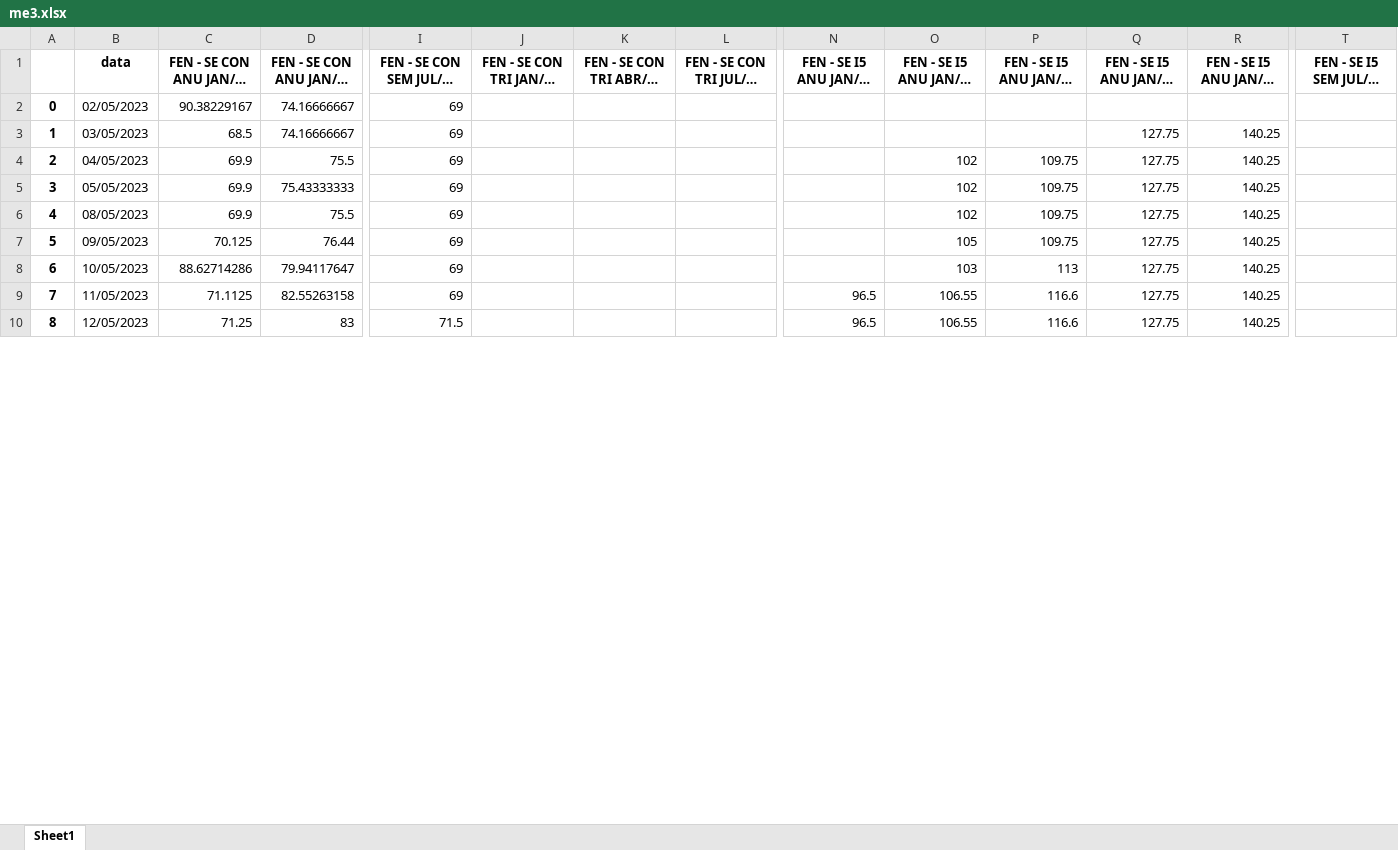
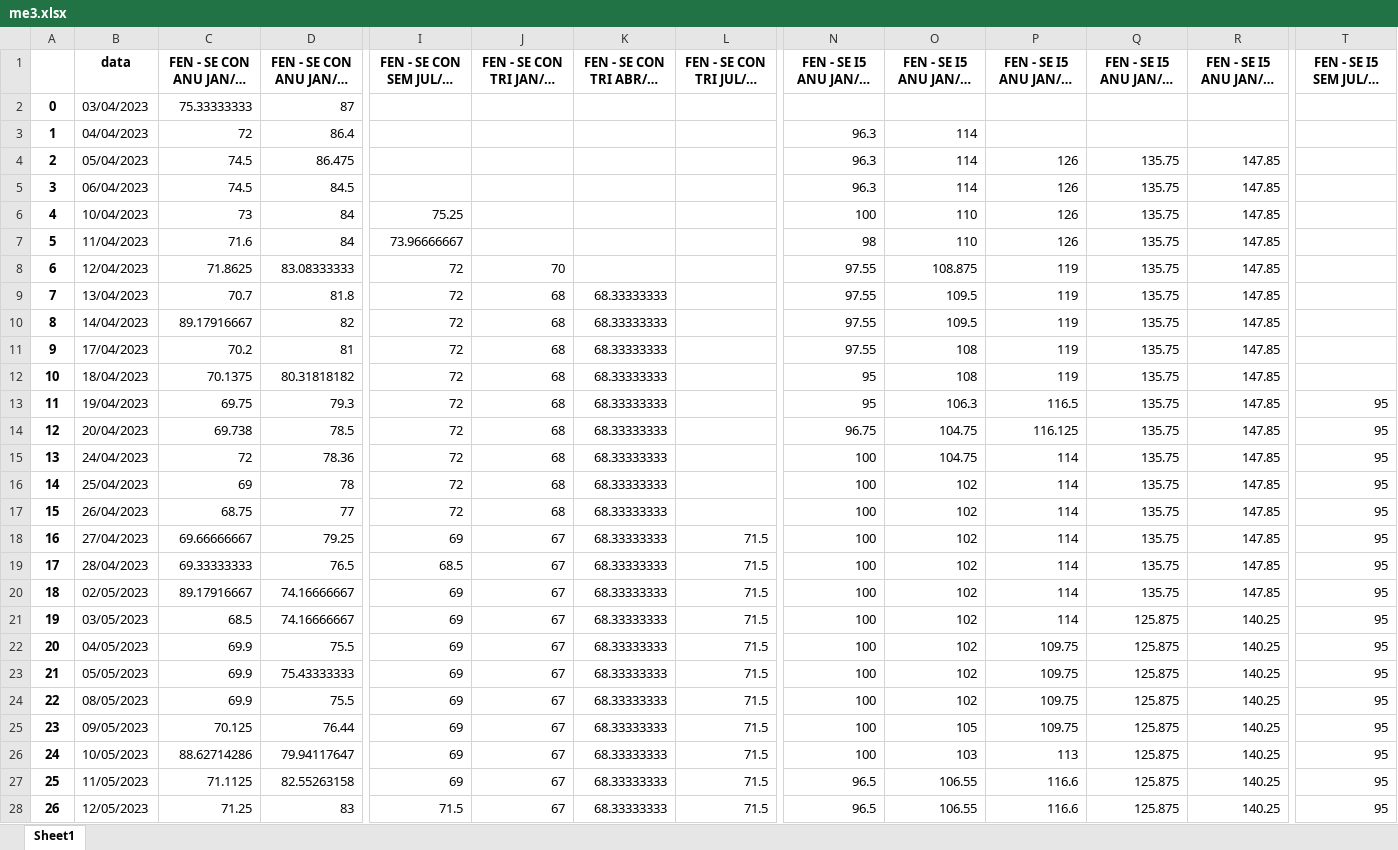
Before and after one commit to bernavice/dashboard_premissas_precos, an Excel workbook: assets/me3.xlsx, sheet Sheet1, drawn as a sheet; only a part is shown, gaps mark what is left out; long unchanged cells end in …; values as stored, in another font and other column widths than the file's, no borders; addresses are those after the commit; rows hold the shown columns only; the diff covers the shown part only; the diff names each change by its address in the sheet, - before the commit and + after, or states it on an @@ line.

Commit message:
Add files via upload

```diff
--- a/assets/me3.xlsx (sheet Sheet1)
+++ b/assets/me3.xlsx (sheet Sheet1)
+row 2: 0 | 03/04/2023 | 75.33333333 | 87
+row 3: 1 | 04/04/2023 | 72 | 86.4 |  |  |  |  | 96.3 | 114
+row 4: 2 | 05/04/2023 | 74.5 | 86.475 |  |  |  |  | 96.3 | 114 | 126 | 135.75 | 147.85
+row 5: 3 | 06/04/2023 | 74.5 | 84.5 |  |  |  |  | 96.3 | 114 | 126 | 135.75 | 147.85
+row 6: 4 | 10/04/2023 | 73 | 84 | 75.25 |  |  |  | 100 | 110 | 126 | 135.75 | 147.85
+row 7: 5 | 11/04/2023 | 71.6 | 84 | 73.96666667 |  |  |  | 98 | 110 | 126 | 135.75 | 147.85
+row 8: 6 | 12/04/2023 | 71.8625 | 83.08333333 | 72 | 70 |  |  | 97.55 | 108.875 | 119 | 135.75 | 147.85
+row 9: 7 | 13/04/2023 | 70.7 | 81.8 | 72 | 68 | 68.33333333 |  | 97.55 | 109.5 | 119 | 135.75 | 147.85
+row 10: 8 | 14/04/2023 | 89.17916667 | 82 | 72 | 68 | 68.33333333 |  | 97.55 | 109.5 | 119 | 135.75 | 147.85
+row 11: 9 | 17/04/2023 | 70.2 | 81 | 72 | 68 | 68.33333333 |  | 97.55 | 108 | 119 | 135.75 | 147.85
+row 12: 10 | 18/04/2023 | 70.1375 | 80.31818182 | 72 | 68 | 68.33333333 |  | 95 | 108 | 119 | 135.75 | 147.85
+row 13: 11 | 19/04/2023 | 69.75 | 79.3 | 72 | 68 | 68.33333333 |  | 95 | 106.3 | 116.5 | 135.75 | 147.85 | 95
+row 14: 12 | 20/04/2023 | 69.738 | 78.5 | 72 | 68 | 68.33333333 |  | 96.75 | 104.75 | 116.125 | 135.75 | 147.85 | 95
+row 15: 13 | 24/04/2023 | 72 | 78.36 | 72 | 68 | 68.33333333 |  | 100 | 104.75 | 114 | 135.75 | 147.85 | 95
+row 16: 14 | 25/04/2023 | 69 | 78 | 72 | 68 | 68.33333333 |  | 100 | 102 | 114 | 135.75 | 147.85 | 95
+row 17: 15 | 26/04/2023 | 68.75 | 77 | 72 | 68 | 68.33333333 |  | 100 | 102 | 114 | 135.75 | 147.85 | 95
+row 18: 16 | 27/04/2023 | 69.66666667 | 79.25 | 69 | 67 | 68.33333333 | 71.5 | 100 | 102 | 114 | 135.75 | 147.85 | 95
+row 19: 17 | 28/04/2023 | 69.33333333 | 76.5 | 68.5 | 67 | 68.33333333 | 71.5 | 100 | 102 | 114 | 135.75 | 147.85 | 95
@@ column A renumbered between rows 20 and 203 @@
-C20: 90.38229167
+C20: 89.17916667
-J20:J28: (empty)
+J20:J28: 67
-K20:K28: (empty)
+K20:K28: 68.33333333
-L20:L28: (empty)
+L20:L28: 71.5
-N20:N26: (empty)
+N20:N26: 100
-O20:O21: (empty)
+O20:O21: 102
-P20:P21: (empty)
+P20:P21: 114
-Q20: (empty)
+Q20: 135.75
-R20: (empty)
+R20: 147.85
-T20:T28: (empty)
+T20:T28: 95
-Q21:Q28: 127.75
+Q21:Q28: 125.875
```
Also changed, not shown: 1 added row and 441 edited cells elsewhere in this sheet.
